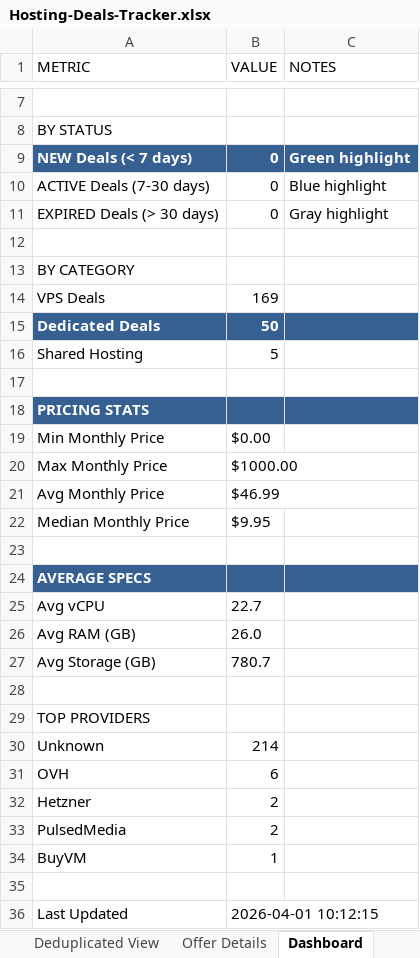
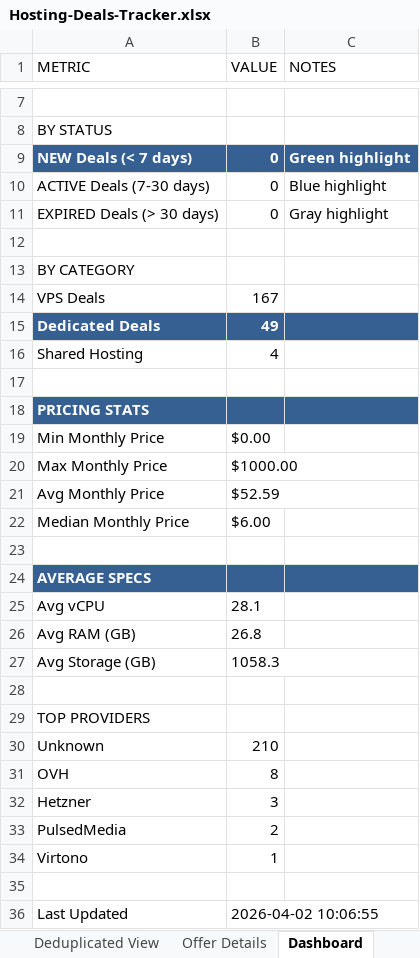
Before and after one commit to bojak83318/hosting-deals-tracker, an Excel workbook: output/Hosting-Deals-Tracker.xlsx, sheet Dashboard, drawn as a sheet; only a part is shown, gaps mark what is left out; values as stored, in another font and other column widths than the file's, no borders; the diff names each change by its address in the sheet, - before the commit and + after, or states it on an @@ line.

```diff
--- a/output/Hosting-Deals-Tracker.xlsx (sheet Dashboard)
+++ b/output/Hosting-Deals-Tracker.xlsx (sheet Dashboard)
-B14 (VALUE): 169
+B14 (VALUE): 167
-B15 (VALUE): 50
+B15 (VALUE): 49
-B16 (VALUE): 5
+B16 (VALUE): 4
-B21 (VALUE): $46.99
+B21 (VALUE): $52.59
-B22 (VALUE): $9.95
+B22 (VALUE): $6.00
-B25 (VALUE): 22.7
+B25 (VALUE): 28.1
-B26 (VALUE): 26.0
+B26 (VALUE): 26.8
-B27 (VALUE): 780.7
+B27 (VALUE): 1058.3
-B30 (VALUE): 214
+B30 (VALUE): 210
-B31 (VALUE): 6
+B31 (VALUE): 8
-B32 (VALUE): 2
+B32 (VALUE): 3
-A34 (METRIC): BuyVM
+A34 (METRIC): Virtono
-B36 (VALUE): 2026-04-01 10:12:15
+B36 (VALUE): 2026-04-02 10:06:55
```
Also changed, not shown: sheet Deals Tracker, sheet Deduplicated View, sheet Raw Data, sheet Offer Details, 1 other file.
